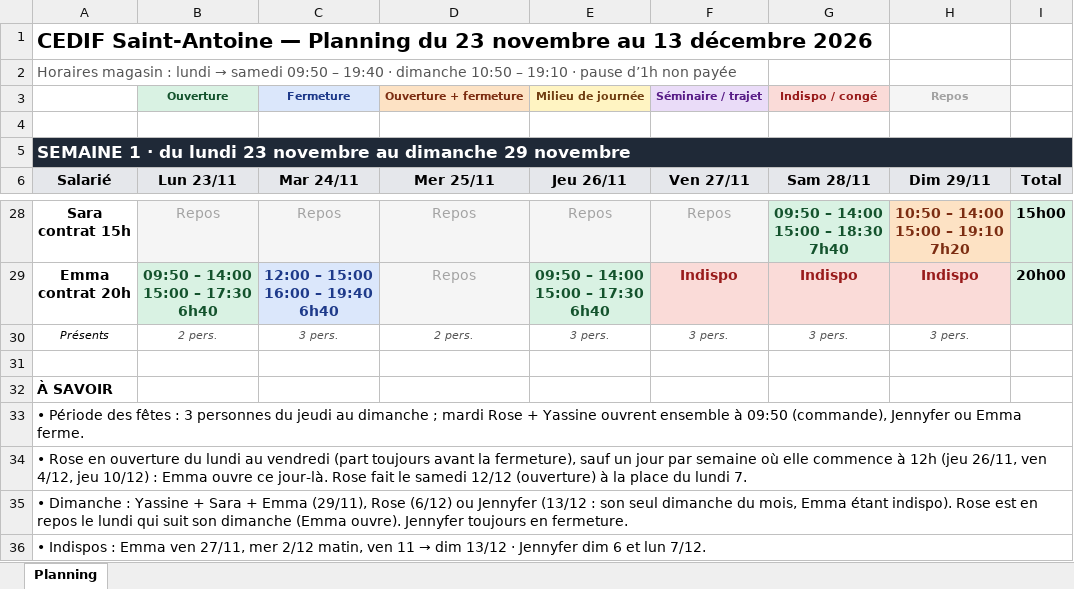
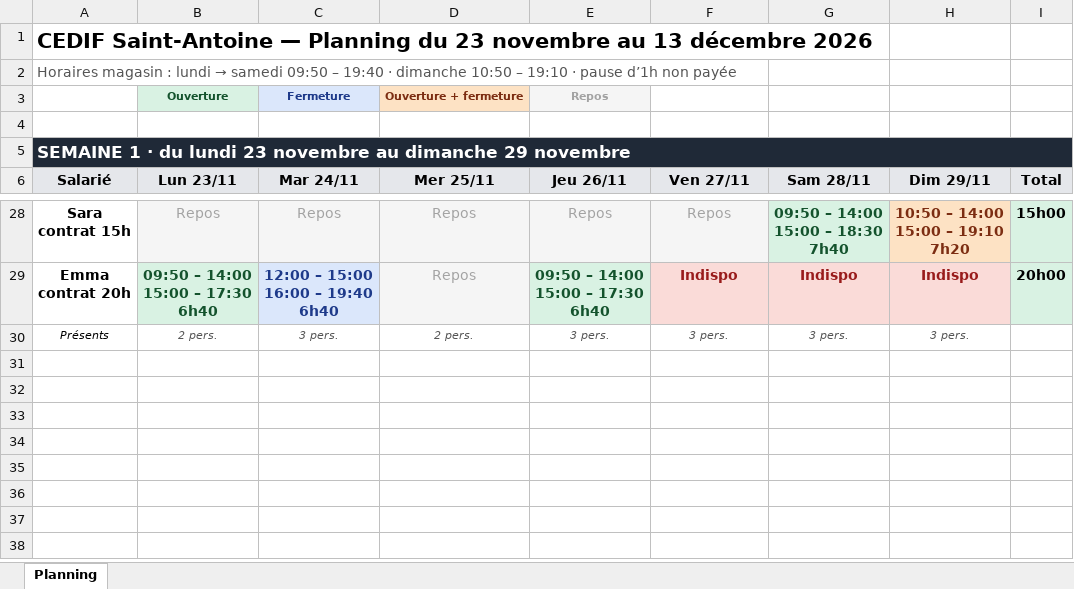
Before and after one commit to mohaaaaa395-cpu/Plannings-, an Excel workbook: Planning_23nov-13dec.xlsx, sheet Planning, drawn as a sheet; only a part is shown, gaps mark what is left out; values as stored, in another font and other column widths than the file's, no borders; removed rows and columns are numbered as before the commit, all else as after; the diff names each change by its address in the sheet, - before the commit and + after, or states it on an @@ line.

```diff
--- a/Planning_23nov-13dec.xlsx (sheet Planning)
+++ b/Planning_23nov-13dec.xlsx (sheet Planning)
-row 3:  | Ouverture | Fermeture | Ouverture + fermeture | Milieu de journée | Séminaire / trajet | Indispo / congé | Repos
+row 3:  | Ouverture | Fermeture | Ouverture + fermeture | Repos
-row 31: (empty)
-row 32: À SAVOIR
-row 33: • Période des fêtes : 3 personnes du jeudi au dimanche ; mardi Rose + Yassine ouvrent ensemble à 09:50 (commande), Jennyfer ou Emma ferme.
-row 34: • Rose en ouverture du lundi au vendredi (part toujours avant la fermeture), sauf un jour par semaine où elle commence à 12h (jeu 26/11, ven 4/12, jeu 10/12) : Emma ouvre ce jour-là. Rose fait le samedi 12/12 (ouverture) à la place du lundi 7.
-row 35: • Dimanche : Yassine + Sara + Emma (29/11), Rose (6/12) ou Jennyfer (13/12 : son seul dimanche du mois, Emma étant indispo). Rose est en repos le lundi qui suit son dimanche (Emma ouvre). Jennyfer toujours en fermeture.
-row 36: • Indispos : Emma ven 27/11, mer 2/12 matin, ven 11 → dim 13/12 · Jennyfer dim 6 et lun 7/12.
```
Also changed, not shown: 2 other files.
